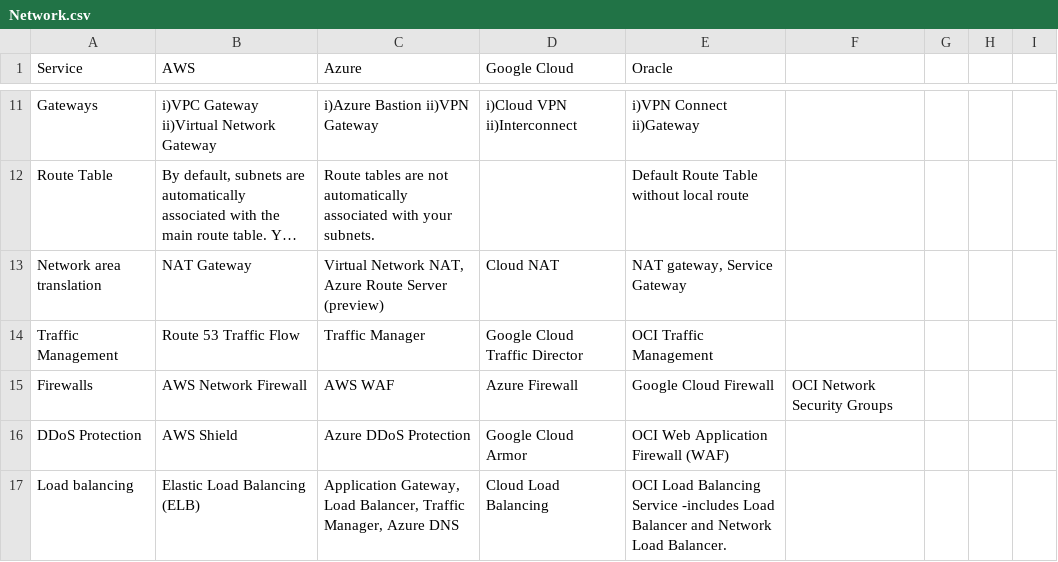
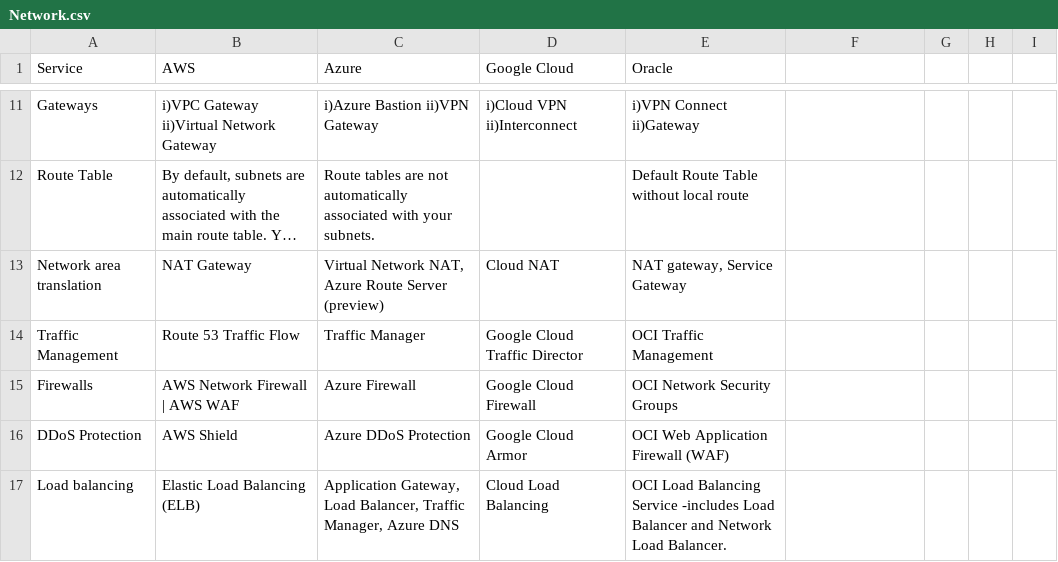
Before and after one commit to asiandevs/multicloud_comparisons, a CSV file: Network.csv, drawn as a sheet; only a part is shown, gaps mark what is left out; long unchanged cells end in ….

Commit message:
Update Network.csv

```diff
--- a/Network.csv
+++ b/Network.csv
@@ -14,3 +14,3 @@ Network area translation,NAT Gateway,"Virtual Network NAT, Azure Route Server (
 Traffic Management, Route 53 Traffic Flow, Traffic Manager, Google Cloud Traffic Director, OCI Traffic Management
-Firewalls, AWS Network Firewall, AWS WAF, Azure Firewall, Google Cloud Firewall, OCI Network Security Groups
+Firewalls, AWS Network Firewall | AWS WAF, Azure Firewall, Google Cloud Firewall, OCI Network Security Groups
 DDoS Protection, AWS Shield, Azure DDoS Protection, Google Cloud Armor, OCI Web Application Firewall (WAF)
```
